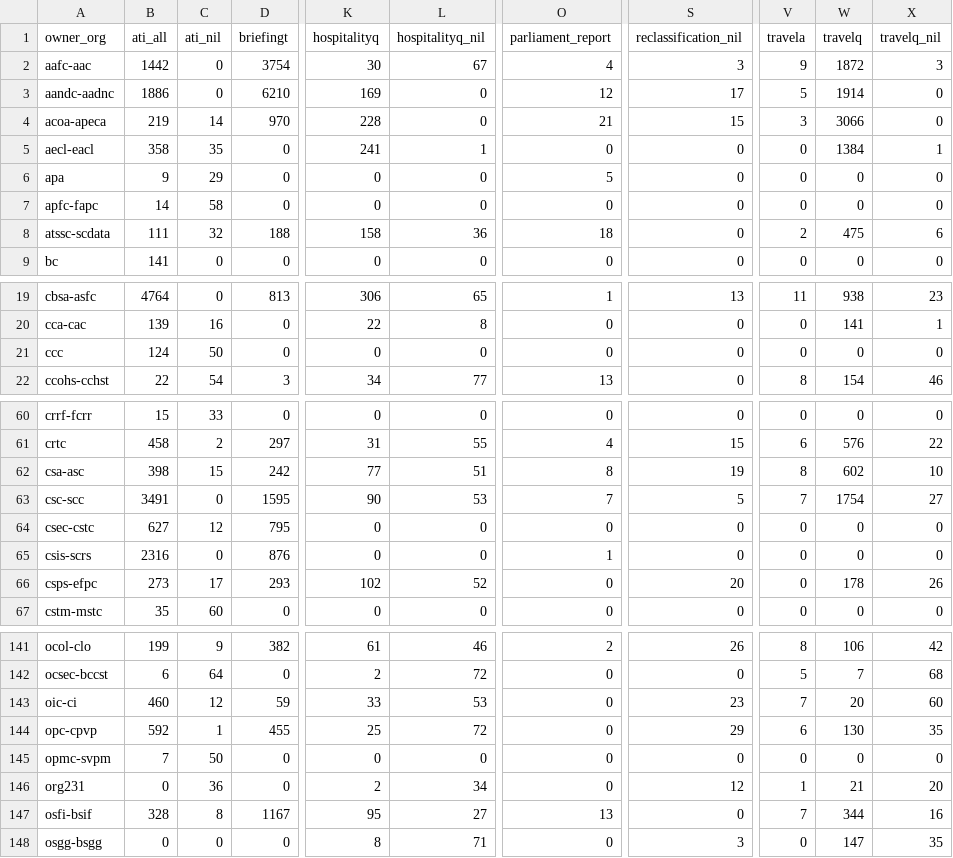
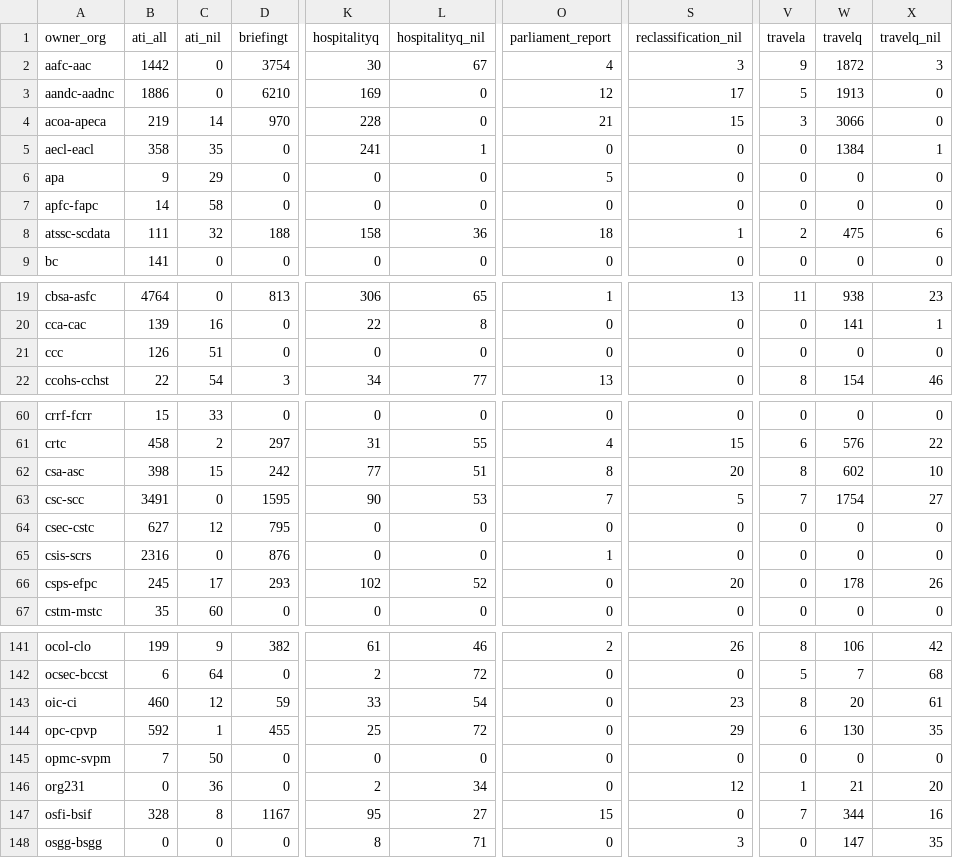
Before and after one commit to open-data/analytics-corporate-reporting, a CSV file: Corporate_reporting/pd_count/pd_per_dept.csv, drawn as a sheet; only a part is shown, gaps mark what is left out; the diff covers the shown part only; the diff names each change by its address in the sheet, - before the commit and + after, or states it on an @@ line.

```diff
--- a/Corporate_reporting/pd_count/pd_per_dept.csv
+++ b/Corporate_reporting/pd_count/pd_per_dept.csv
-W3 (travelq): 1914
+W3 (travelq): 1913
-S8 (reclassification_nil): 0
+S8 (reclassification_nil): 1
-B21 (ati_all): 124
+B21 (ati_all): 126
-C21 (ati_nil): 50
+C21 (ati_nil): 51
-S62 (reclassification_nil): 19
+S62 (reclassification_nil): 20
-B66 (ati_all): 273
+B66 (ati_all): 245
-L143 (hospitalityq_nil): 53
+L143 (hospitalityq_nil): 54
-V143 (travela): 7
+V143 (travela): 8
-X143 (travelq_nil): 60
+X143 (travelq_nil): 61
-O147 (parliament_report): 13
+O147 (parliament_report): 15
```
Also changed, not shown: 10 edited cells elsewhere in this file, Corporate_reporting/pd_count/all_pd.csv, Corporate_reporting/pd_count/nonstruc_pd.csv, 2 other files.
